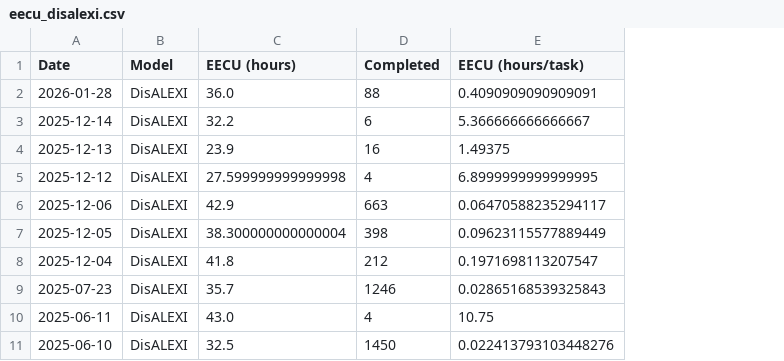
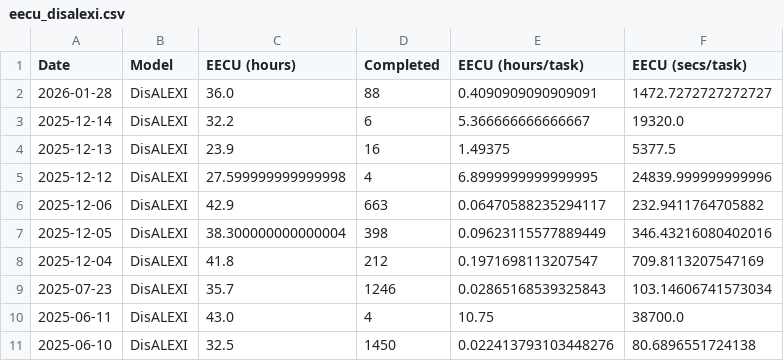
Before and after one commit to DRI-RAD/radet-beta, a CSV file: examples/eecu_output/eecu_disalexi.csv, drawn as a sheet; only a part is shown; the diff names each change by its address in the sheet, - before the commit and + after, or states it on an @@ line.

```diff
--- a/examples/eecu_output/eecu_disalexi.csv
+++ b/examples/eecu_output/eecu_disalexi.csv
+column F (EECU (secs/task)), rows 2-11: 1472.7272727272727 | 19320.0 | 5377.5 | 24839.999999999996 | 232.9411764705882 | 346.43216080402016 | 709.8113207547169 | 103.14606741573034 | 38700.0 | 80.6896551724138
```
Also changed, not shown: examples/eecu_output/eecu_geesebal.csv, 14 other files.
